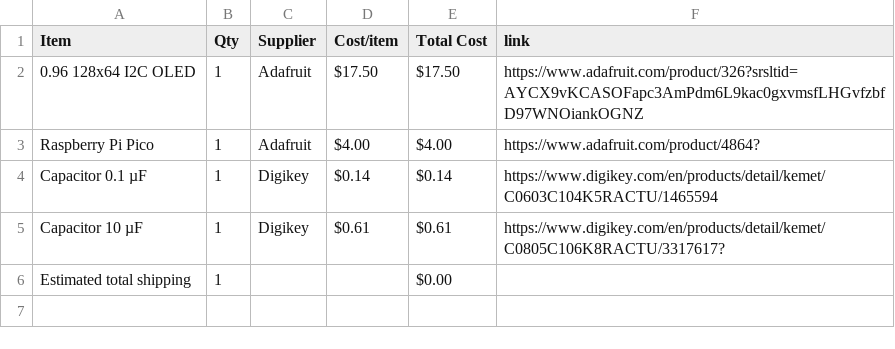
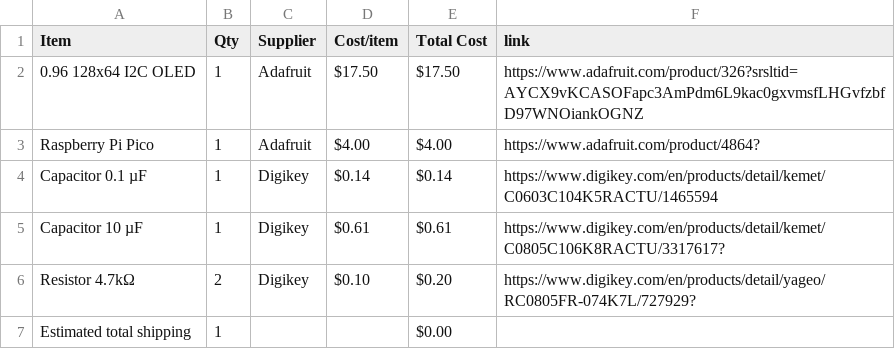
Before and after one commit to vincent2013lam-commits/P0LAR15-HA3K, a CSV file: BOM.csv, drawn as a sheet; the diff names each change by its address in the sheet, - before the commit and + after, or states it on an @@ line.

Commit message:
Sync P0LAR15 from Half Life

```diff
--- a/BOM.csv
+++ b/BOM.csv
+row 6: Resistor 4.7kΩ | 2 | Digikey | $0.10 | $0.20 | https://www.digikey.com/en/products/detail/yageo/RC0805FR-074K7L/727929?
```
